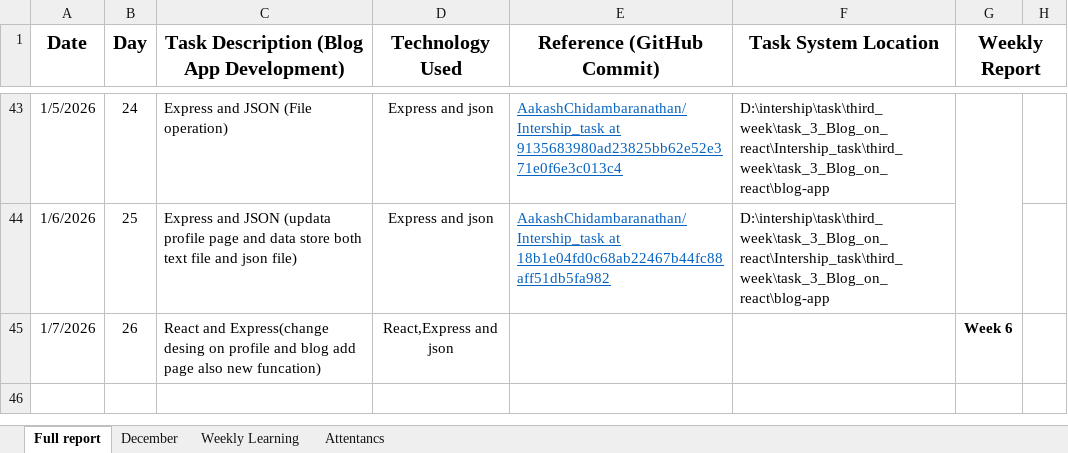
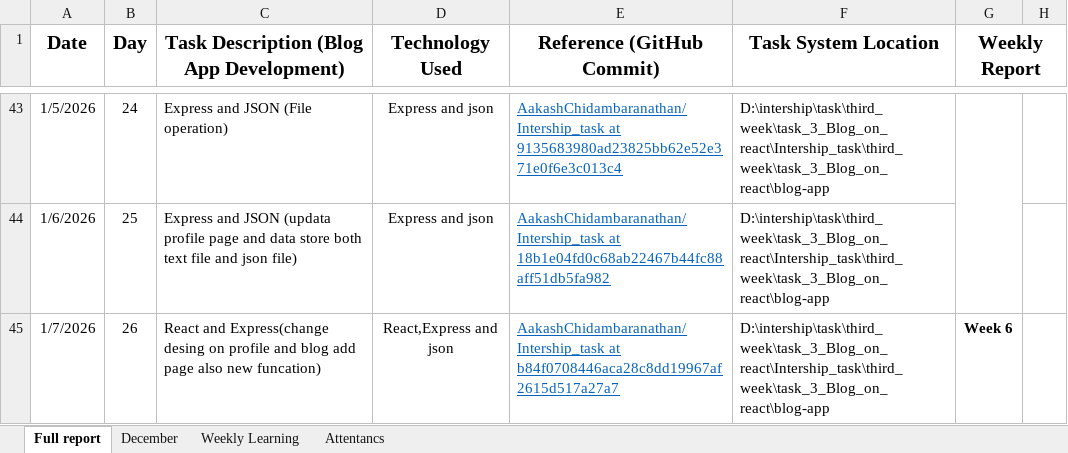
Before and after one commit to AakashChidambaranathan/Intership_task, an Excel workbook: Daliy report for intership.xlsx, sheet Full report, drawn as a sheet; only a part is shown, gaps mark what is left out; values as stored, in another font and other column widths than the file's, no borders; the diff names each change by its address in the sheet, - before the commit and + after, or states it on an @@ line.

```diff
--- a/Daliy report for intership.xlsx (sheet Full report)
+++ b/Daliy report for intership.xlsx (sheet Full report)
-E45 (Reference (GitHub Commit)): (empty)
+E45 (Reference (GitHub Commit)): AakashChidambaranathan/Intership_task at b84f0708446aca28c8dd19967af2615d517a27a7
-F45 (Task System Location): (empty)
+F45 (Task System Location): D:\intership\task\third_week\task_3_Blog_on_react\Intership_task\third_week\task_3_Blog_on_react\blog-app
```
Also changed, not shown: 8 other files.
